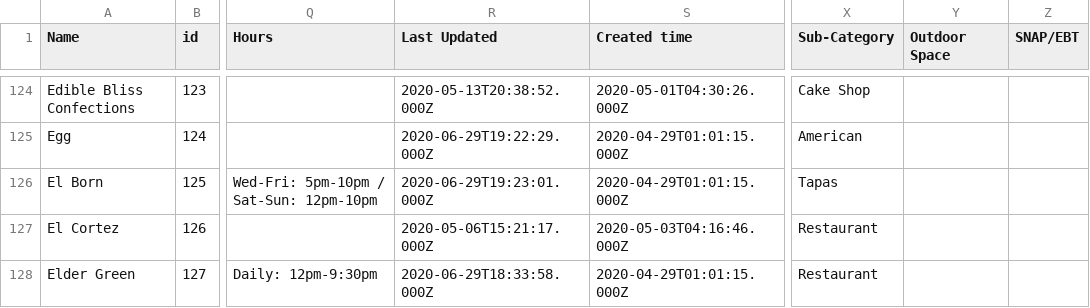
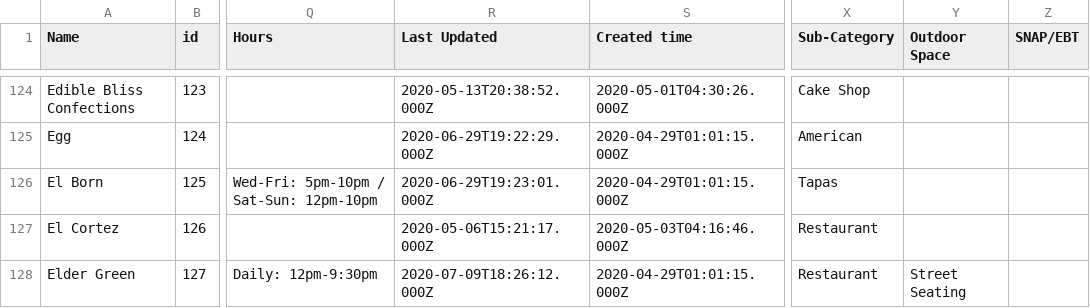
Before and after one commit to BetaNYC/open-business-directory, a CSV file: data/rows.csv, drawn as a sheet; only a part is shown, gaps mark what is left out; the diff covers the shown part only; the diff names each change by its address in the sheet, - before the commit and + after, or states it on an @@ line.

Commit message:
Update rows.csv

```diff
--- a/data/rows.csv
+++ b/data/rows.csv
-R128 (Last Updated): 2020-06-29T18:33:58.000Z
+R128 (Last Updated): 2020-07-09T18:26:12.000Z
-Y128 (Outdoor Space): (empty)
+Y128 (Outdoor Space): Street Seating
```
Also changed, not shown: 1 added row and 27 edited cells elsewhere in this file.
